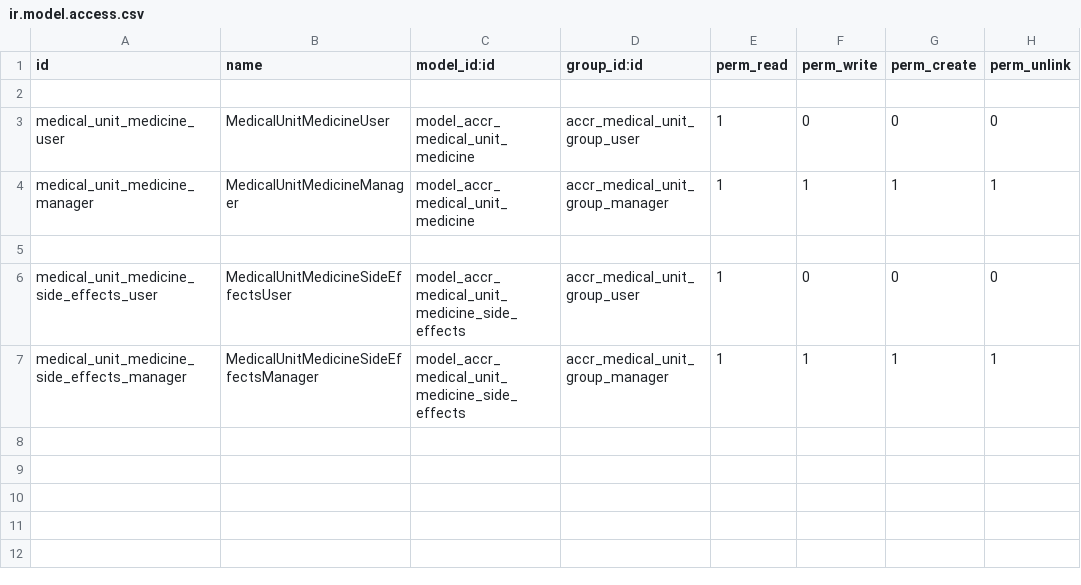
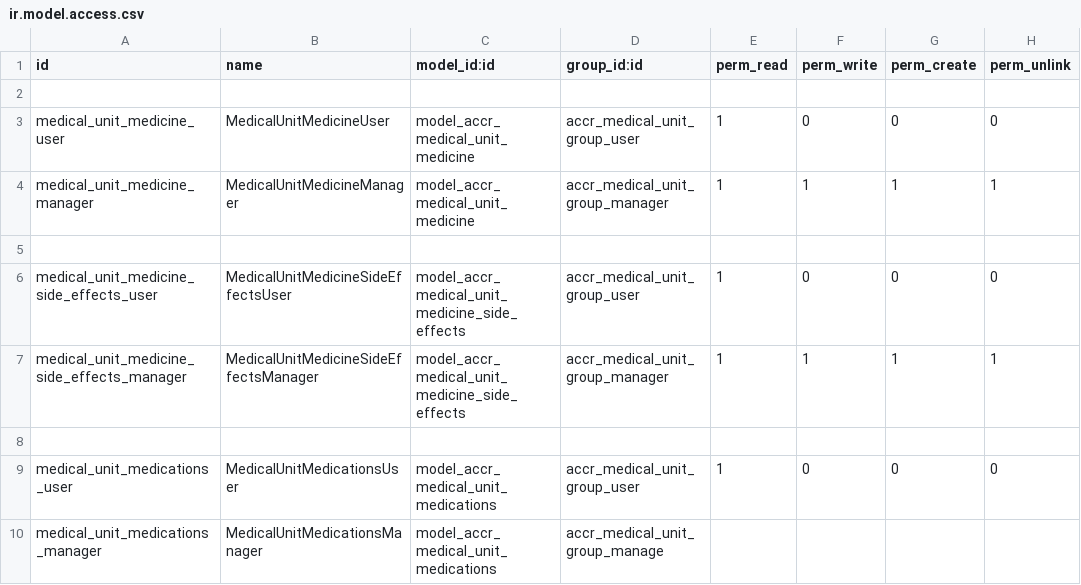
Before and after one commit to ff4f/PVG, a CSV file: accr_medical_unit/security/ir.model.access.csv, drawn as a sheet.

Commit message:
new model Medication

```diff
--- a/accr_medical_unit/security/ir.model.access.csv
+++ b/accr_medical_unit/security/ir.model.access.csv
@@ -7 +7,4 @@ medical_unit_medicine_side_effects_user,MedicalUnitMedicineSideEffectsUser,model
 medical_unit_medicine_side_effects_manager,MedicalUnitMedicineSideEffectsManager,model_accr_medical_unit_medicine_side_effects,accr_medical_unit_group_manager,1,1,1,1
+
+medical_unit_medications_user,MedicalUnitMedicationsUser,model_accr_medical_unit_medications,accr_medical_unit_group_user,1,0,0,0
+medical_unit_medications_manager,MedicalUnitMedicationsManager,model_accr_medical_unit_medications,accr_medical_unit_group_manage
```
Also changed, not shown: 5 other files.
